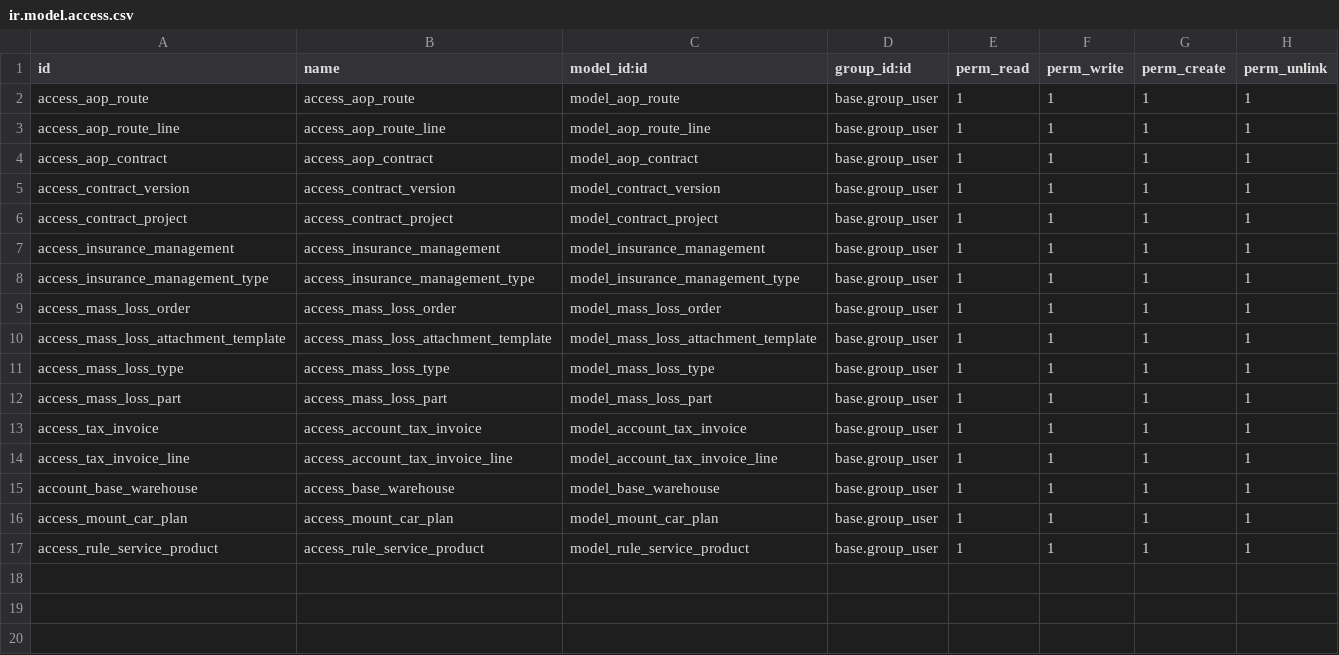
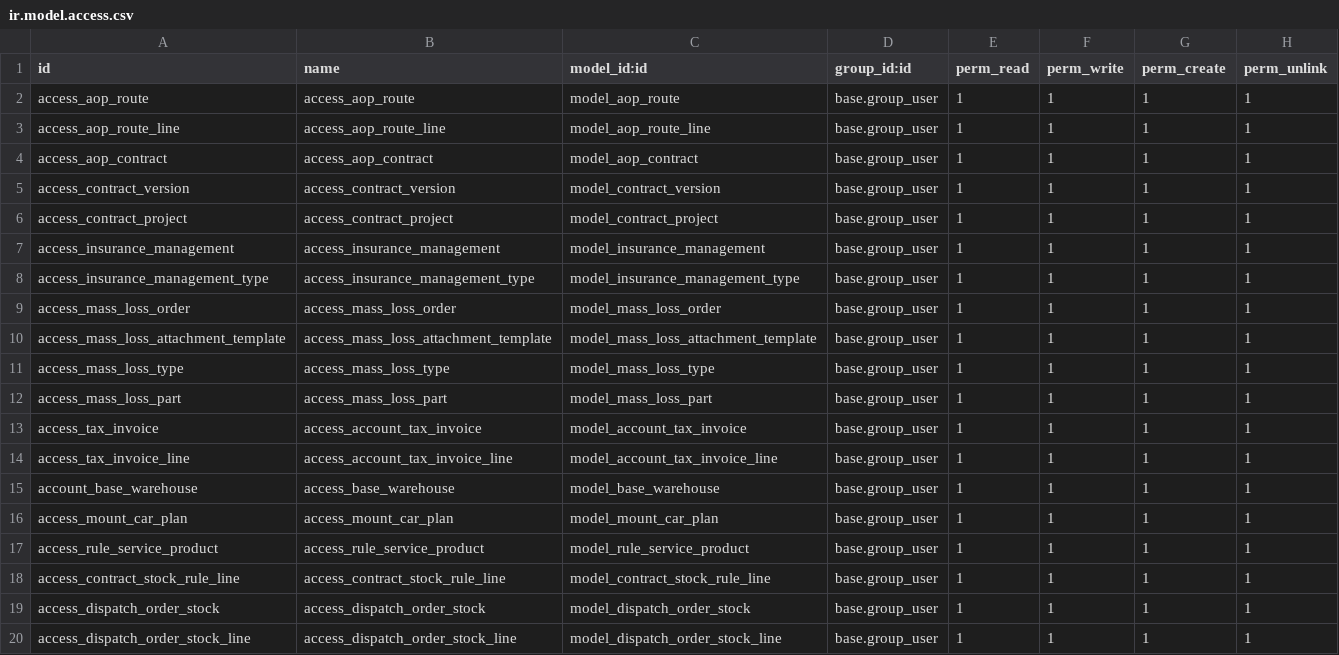
Before and after one commit to g6982/aop, a CSV file: aop_sale/security/ir.model.access.csv, drawn as a sheet.

```diff
--- a/aop_sale/security/ir.model.access.csv
+++ b/aop_sale/security/ir.model.access.csv
@@ -17 +17,4 @@ access_mount_car_plan,access_mount_car_plan,model_mount_car_plan,base.group_user
 access_rule_service_product,access_rule_service_product,model_rule_service_product,base.group_user,1,1,1,1
+access_contract_stock_rule_line,access_contract_stock_rule_line,model_contract_stock_rule_line,base.group_user,1,1,1,1
+access_dispatch_order_stock,access_dispatch_order_stock,model_dispatch_order_stock,base.group_user,1,1,1,1
+access_dispatch_order_stock_line,access_dispatch_order_stock_line,model_dispatch_order_stock_line,base.group_user,1,1,1,1
```
Also changed, not shown: 10 other files.
